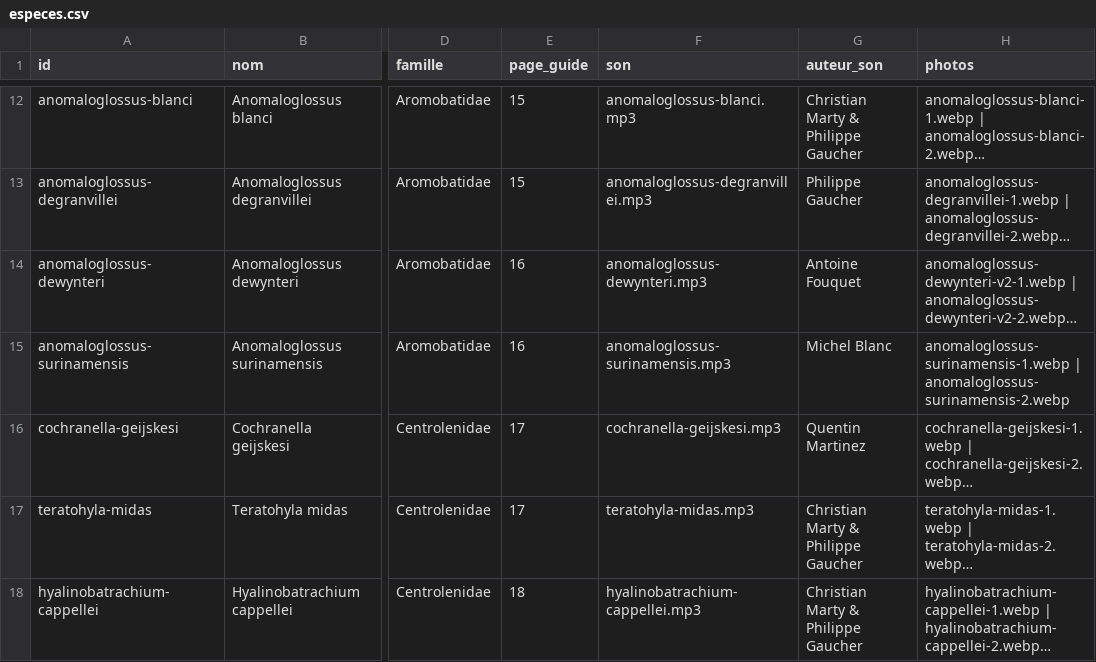
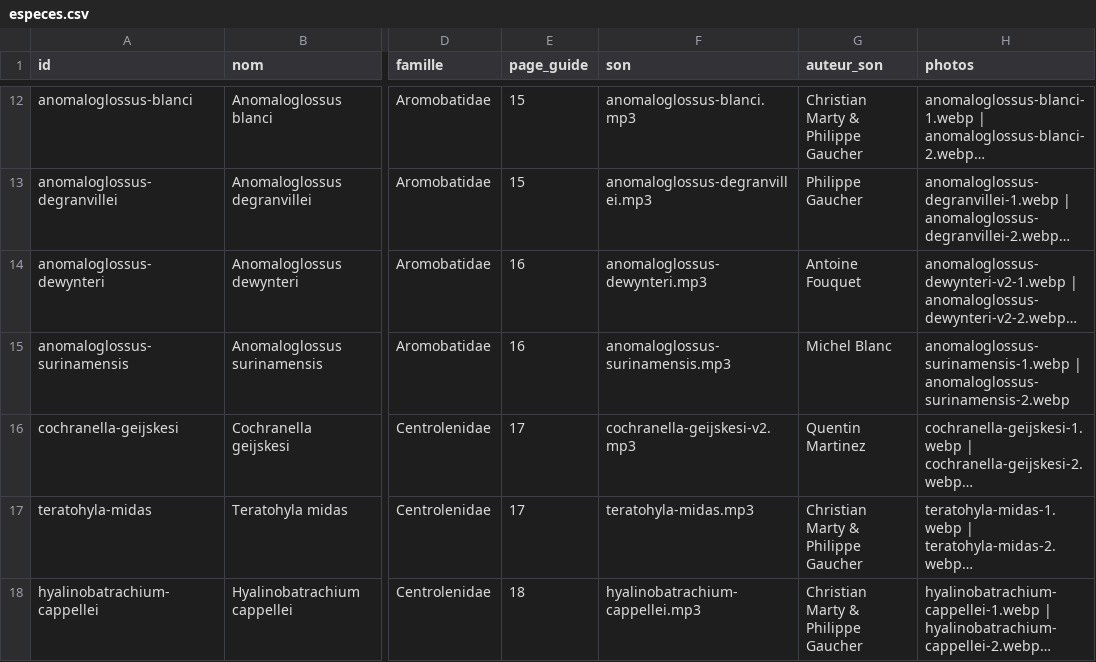
Before and after one commit to nicolasburnel/krapo-kwizz, a CSV file: data/especes.csv, drawn as a sheet; only a part is shown, gaps mark what is left out; long unchanged cells end in …; the diff names each change by its address in the sheet, - before the commit and + after, or states it on an @@ line.

```diff
--- a/data/especes.csv
+++ b/data/especes.csv
-F16 (son): cochranella-geijskesi.mp3
+F16 (son): cochranella-geijskesi-v2.mp3
```
Also changed, not shown: 2 other files.
